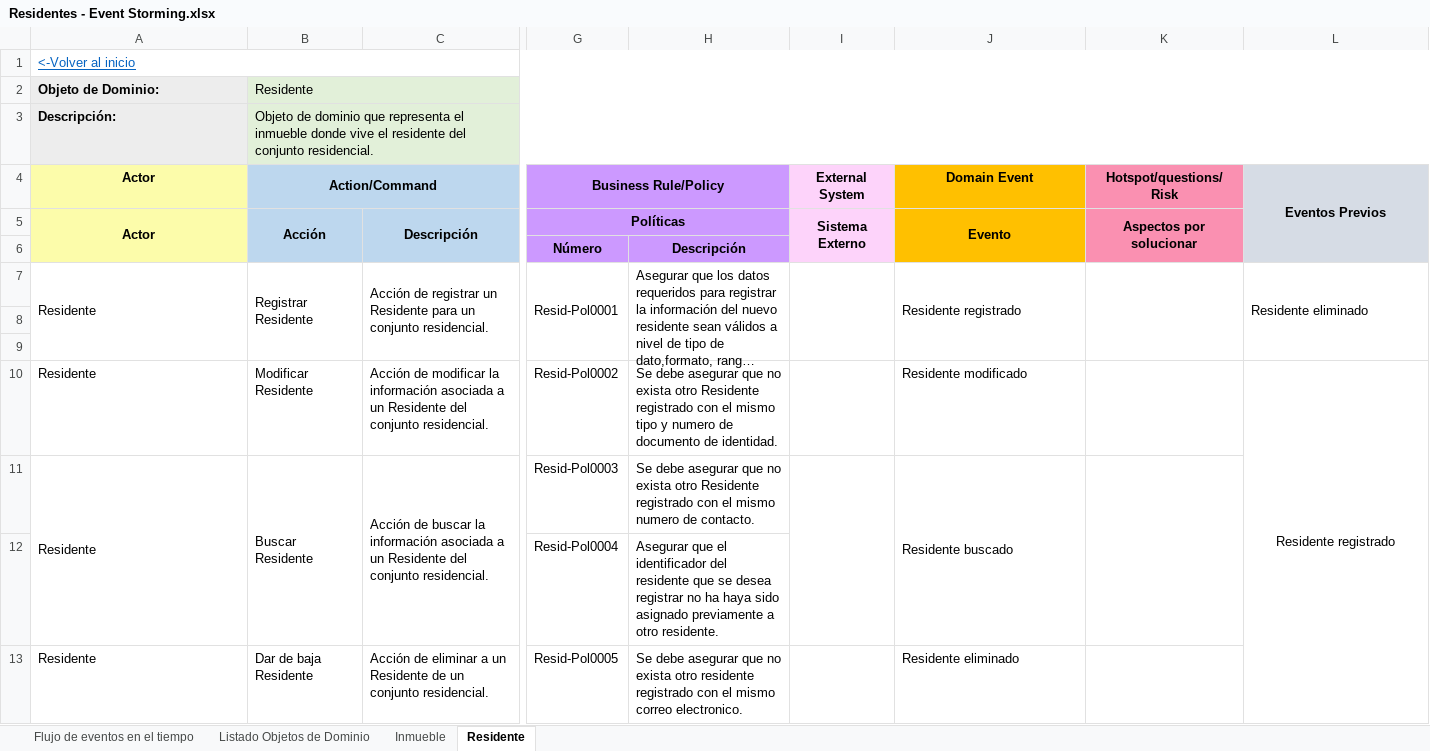
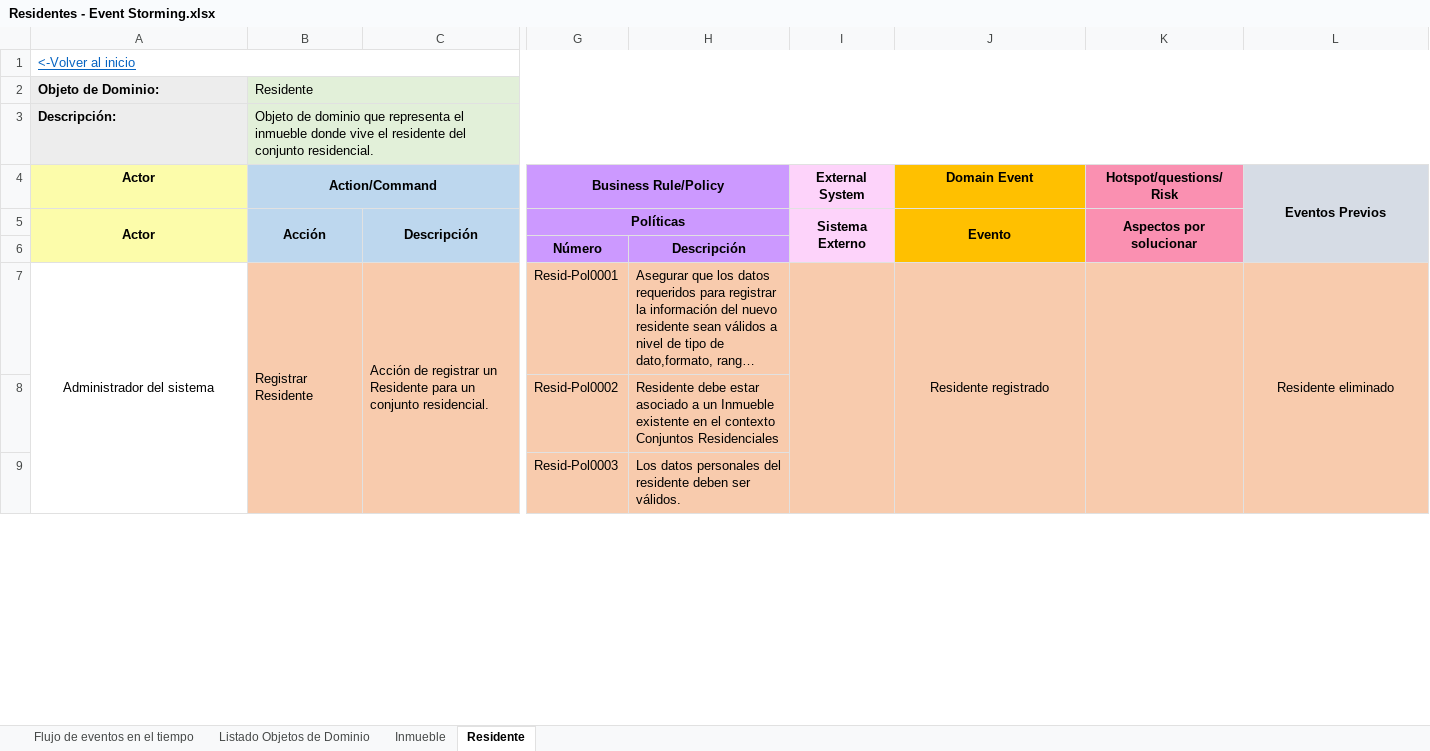
Before and after one commit to JZuluf/victus-doc, an Excel workbook: Doo-Doc/Nueva Version Victus/Event Storming/Residentes - Event Storming.xlsx, sheet Residente, drawn as a sheet; only a part is shown, gaps mark what is left out; long unchanged cells end in …; values as stored, in another font and other column widths than the file's, no borders; removed rows and columns are numbered as before the commit, all else as after; rows hold the shown columns only; the diff covers the shown part only; the diff names each change by its address in the sheet, - before the commit and + after, or states it on an @@ line.

Commit message:
Actualizando las responsabilidades del Objeto de dominio Residente

```diff
--- a/Doo-Doc/Nueva Version Victus/Event Storming/Residentes - Event Storming.xlsx (sheet Residente)
+++ b/Doo-Doc/Nueva Version Victus/Event Storming/Residentes - Event Storming.xlsx (sheet Residente)
-A7 (Actor): Residente
+A7 (Actor): Administrador del sistema
-A7 alignment: left
+A7 alignment: center
-A7:A9 merged
+A7:A14 merged
-B7:C7 fill: none
+B7:C7 fill: #F8CBAD
-B7:B9 merged
+B7:B9 merged
-C7:C9 merged
+C7:C9 merged
-G7:L7 fill: none
+G7:L7 fill: #F8CBAD
-G7:G9 merged
-H7:H9 merged
-I7:I9 merged
+I7:I9 merged
-J7 alignment: left
+J7 alignment: center
-J7:J9 merged
+J7:J9 merged
-K7:K9 merged
+K7:K9 merged
-L7 alignment: left
+L7 alignment: center
-L7:L9 merged
+L7:L9 merged
-row 8: (empty)
-row 9: (empty)
-row 10: Residente | Modificar Residente | Acción de modificar la información asociada a un Residente del conjunto residencial. | Resid-Pol0002 | Se debe asegurar que no exista otro Residente registrado con el mismo tipo y numero de documento de identidad. |  | Residente modificado |  | Residente registrado
-row 11: Residente | Buscar Residente | Acción de buscar la información asociada a un Residente del conjunto residencial. | Resid-Pol0003 | Se debe asegurar que no exista otro Residente registrado con el mismo numero de contacto. |  | Residente buscado
+row 8:  |  |  | Resid-Pol0002 | Residente debe estar asociado a un Inmueble existente en el contexto Conjuntos Residenciales
-B9:C9 fill: none
+B9:C9 fill: #F8CBAD
-G9 (Business Rule/Policy): Resid-Pol0004
+G9 (Business Rule/Policy): Resid-Pol0003
-G9:L9 fill: none
+G9:L9 fill: #F8CBAD
-H9: Asegurar que el identificador del residente que se desea registrar no ha haya sido asignado previamente a otro residente.
+H9: Los datos personales del residente deben ser válidos.
-row 13: Residente | Dar de baja Residente | Acción de eliminar a un Residente de un conjunto residencial. | Resid-Pol0005 | Se debe asegurar que no exista otro residente registrado con el mismo correo electronico. |  | Residente eliminado
```
Also changed, not shown: 9 added rows, cell formats and merged cells elsewhere in this sheet, sheet Inmueble, formulas that keep their value, Doo-Doc/Nueva Version Victus/Event Storming/ConjuntosResidenciales - Event Storming.xlsx, Doo-Doc/Nueva Version Victus/Modelo de dominio anémico/Modelo de dominio anémico de contextos-VictusResidencias.xlsx, 3 other files.
